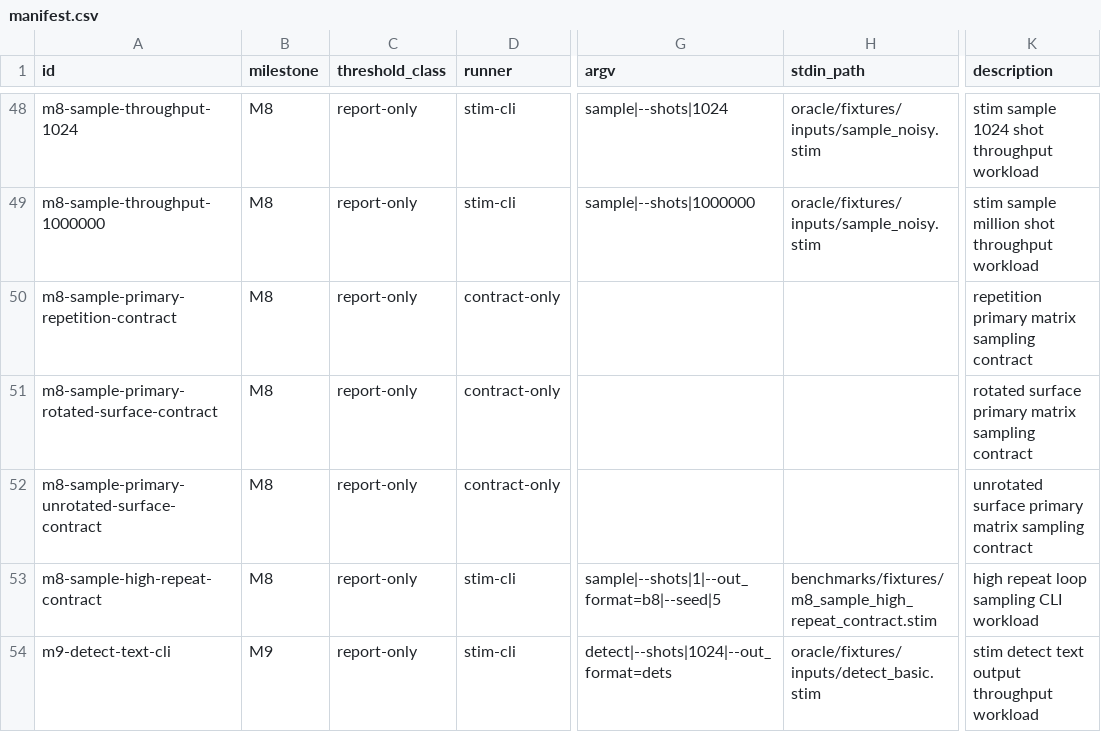
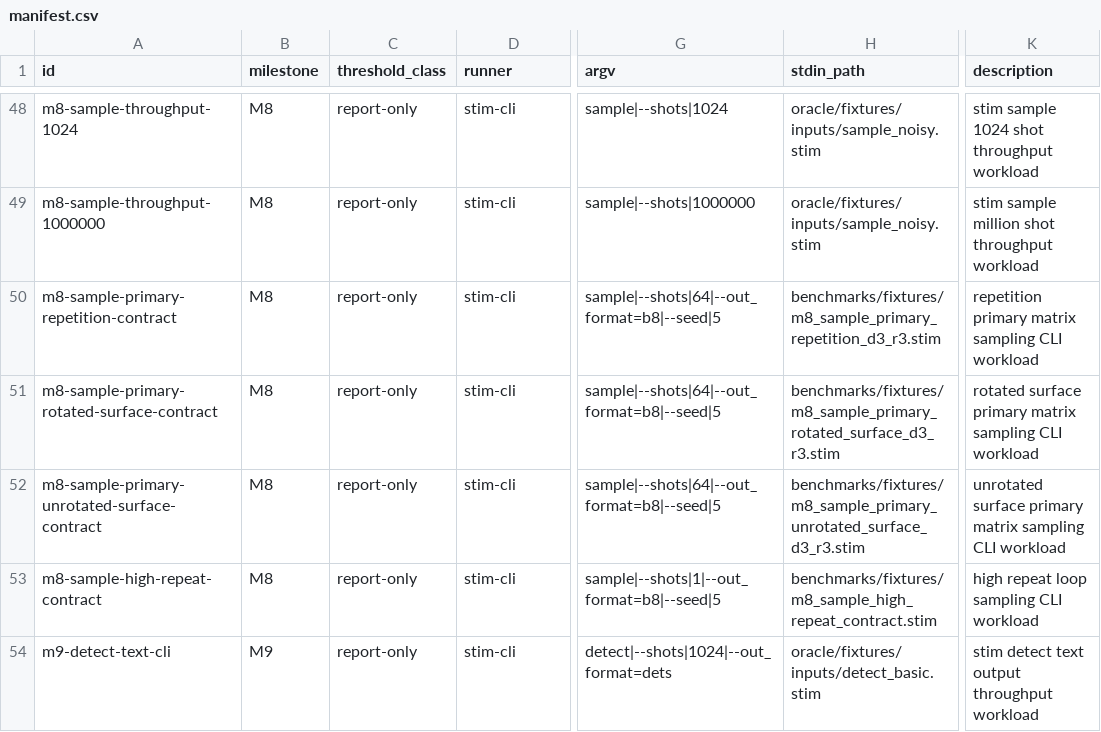
Before and after one commit to ifsheldon/Stab, a CSV file: benchmarks/manifest.csv, drawn as a sheet; only a part is shown, gaps mark what is left out; the diff names each change by its address in the sheet, - before the commit and + after, or states it on an @@ line.

Commit message:
test(bench): promote M8 primary sample CLI baselines

```diff
--- a/benchmarks/manifest.csv
+++ b/benchmarks/manifest.csv
-D50:D52 (runner): contract-only
+D50:D52 (runner): stim-cli
-G50:G52 (argv): (empty)
+G50:G52 (argv): sample|--shots|64|--out_format=b8|--seed|5
-H50 (stdin_path): (empty)
+H50 (stdin_path): benchmarks/fixtures/m8_sample_primary_repetition_d3_r3.stim
-K50 (description): repetition primary matrix sampling contract
+K50 (description): repetition primary matrix sampling CLI workload
-H51 (stdin_path): (empty)
+H51 (stdin_path): benchmarks/fixtures/m8_sample_primary_rotated_surface_d3_r3.stim
-K51 (description): …matrix sampling contract
+K51 (description): …matrix sampling CLI workload
-H52 (stdin_path): (empty)
+H52 (stdin_path): benchmarks/fixtures/m8_sample_primary_unrotated_surface_d3_r3.stim
-K52 (description): …matrix sampling contract
+K52 (description): …matrix sampling CLI workload
```
Also changed, not shown: 9 other files.
